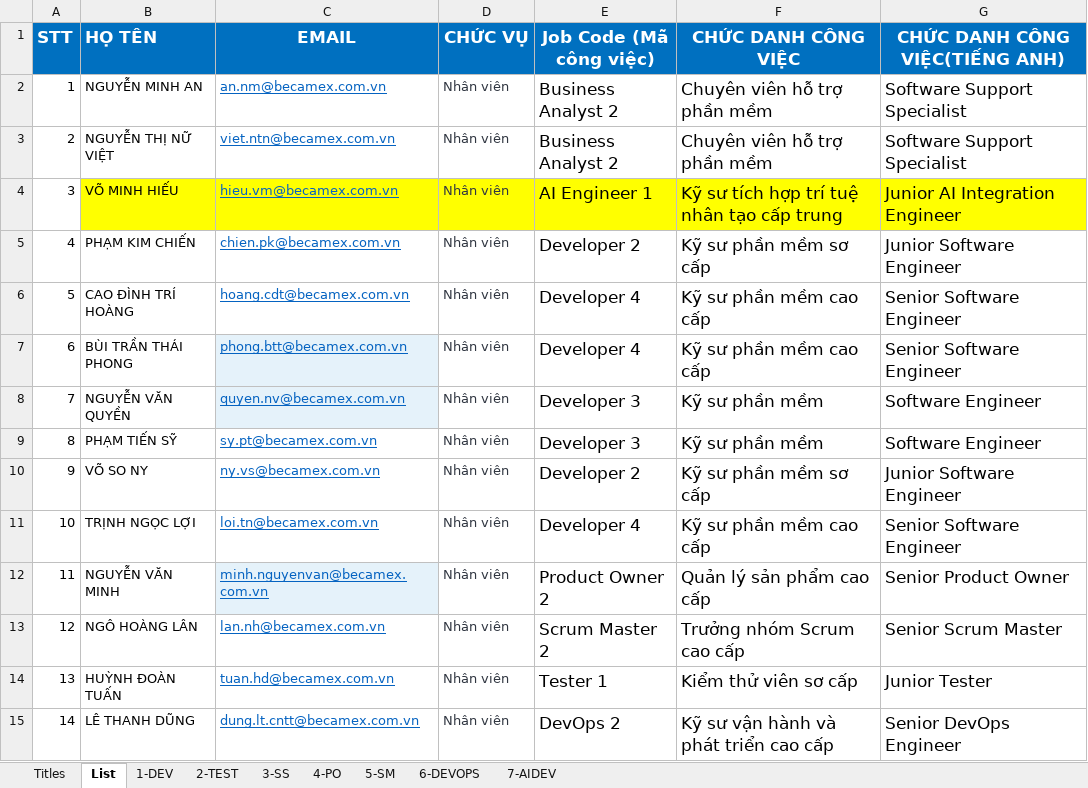
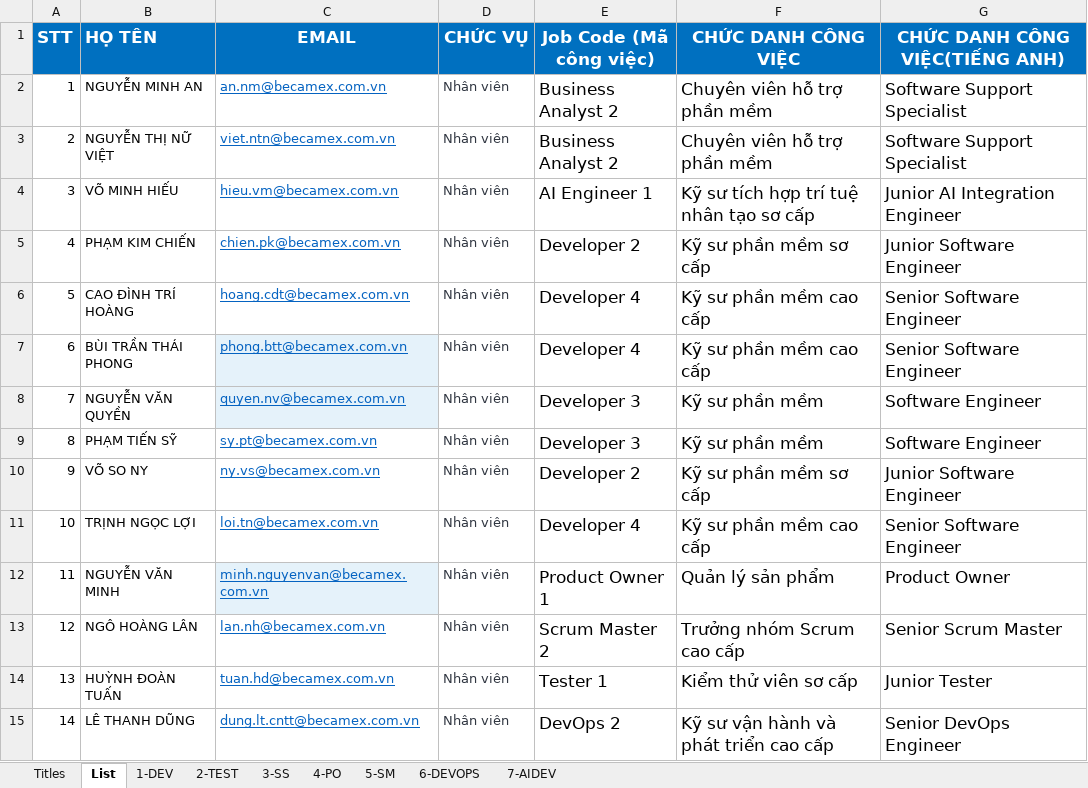
Before and after one commit to ngohoanglan/HoSoDoanhNghiep, an Excel workbook: Job Description TTCDS V2.xlsx, sheet List, drawn as a sheet; values as stored, in another font and other column widths than the file's, no borders; the diff names each change by its address in the sheet, - before the commit and + after, or states it on an @@ line.

```diff
--- a/Job Description TTCDS V2.xlsx (sheet List)
+++ b/Job Description TTCDS V2.xlsx (sheet List)
-B4:G4 fill: #FFFF00
+B4:G4 fill: none
-F4 (CHỨC DANH CÔNG VIỆC): Kỹ sư tích hợp trí tuệ nhân tạo cấp trung
+F4 (CHỨC DANH CÔNG VIỆC): Kỹ sư tích hợp trí tuệ nhân tạo sơ cấp
-E12 (Job Code (Mã công việc)): Product Owner 2
+E12 (Job Code (Mã công việc)): Product Owner 1
-F12 (CHỨC DANH CÔNG VIỆC): Quản lý sản phẩm cao cấp
+F12 (CHỨC DANH CÔNG VIỆC): Quản lý sản phẩm
-G12 (CHỨC DANH CÔNG VIỆC(TIẾNG ANH)): Senior Product Owner
+G12 (CHỨC DANH CÔNG VIỆC(TIẾNG ANH)): Product Owner
```
Also changed, not shown: sheet 4-PO, sheet 6-DEVOPS, sheet 7-AIDEV, sheet 5-SM, sheet Titles.
